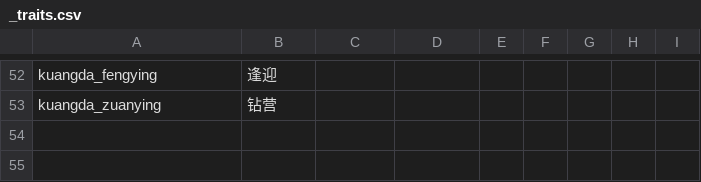
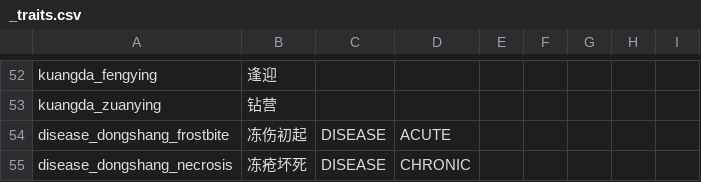
Before and after one commit to 67-68/poem_map_project, a CSV file: data/1_core_rules/traits/_traits.csv, drawn as a sheet; only a part is shown, gaps mark what is left out.

```diff
--- a/data/1_core_rules/traits/_traits.csv
+++ b/data/1_core_rules/traits/_traits.csv
@@ -53 +53,3 @@ kuangda_fengying,逢迎,,,,,,
 kuangda_zuanying,钻营,,,,,,
+disease_dongshang_frostbite,冻伤初起,DISEASE,ACUTE,,,,
+disease_dongshang_necrosis,冻疮坏死,DISEASE,CHRONIC,,,,
```
Also changed, not shown: data/1_core_rules/disease/_disease_events.csv, 19 other files.
